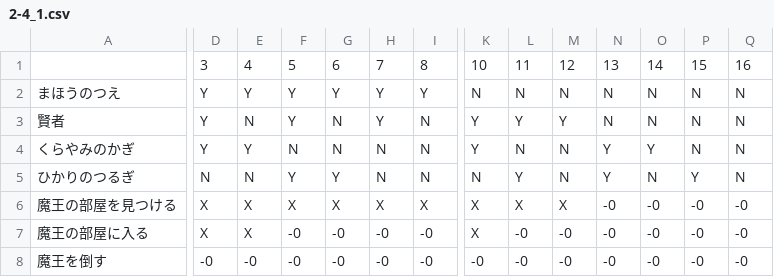
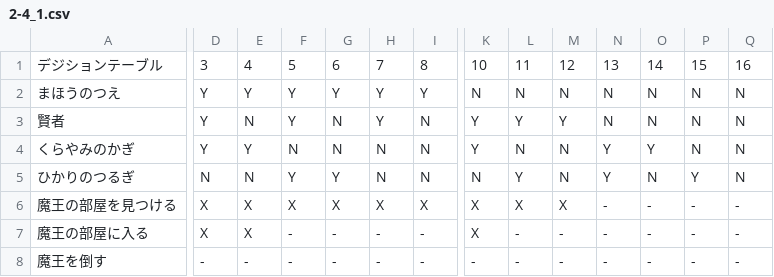
Before and after one commit to curryudon08/SoftwareTestTechniquePractice, a CSV file: Chapter2/2-4_1.csv, drawn as a sheet; only a part is shown, gaps mark what is left out; the diff names each change by its address in the sheet, - before the commit and + after, or states it on an @@ line.

```diff
--- a/Chapter2/2-4_1.csv
+++ b/Chapter2/2-4_1.csv
-A1: (empty)
+A1: デジションテーブル
-N6:N8: -0
+N6:N8: -
-O6:O8: -0
+O6:O8: -
-P6:P8: -0
+P6:P8: -
-Q6:Q8: -0
+Q6:Q8: -
-F7:F8: -0
+F7:F8: -
-G7:G8: -0
+G7:G8: -
-H7:H8: -0
+H7:H8: -
-I7:I8: -0
+I7:I8: -
-L7:L8: -0
+L7:L8: -
-M7:M8: -0
+M7:M8: -
-D8: -0
+D8: -
-E8: -0
+E8: -
-K8: -0
+K8: -
```
Also changed, not shown: Chapter2/2-4_2.csv, 4 other files.
